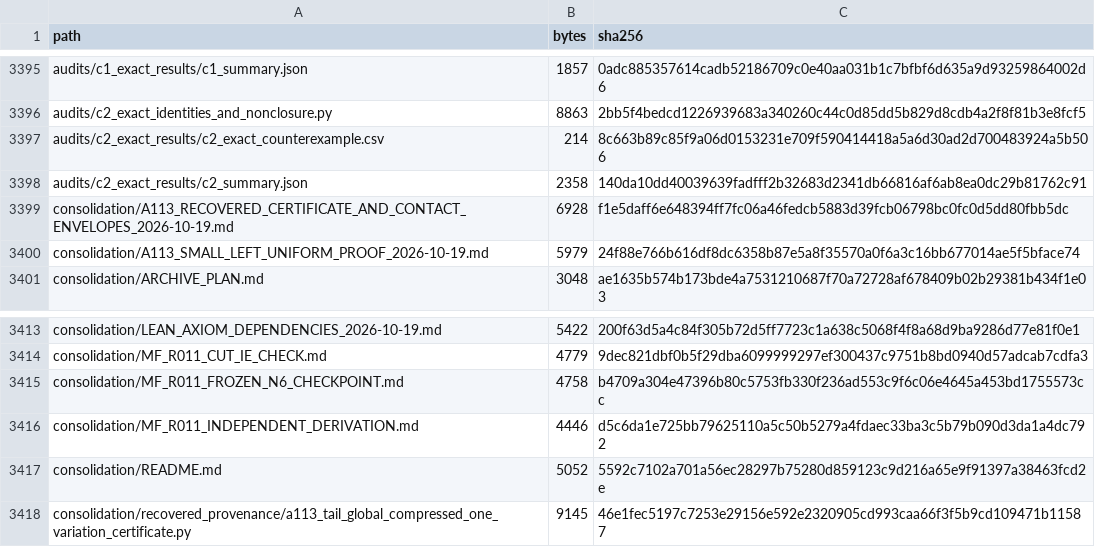
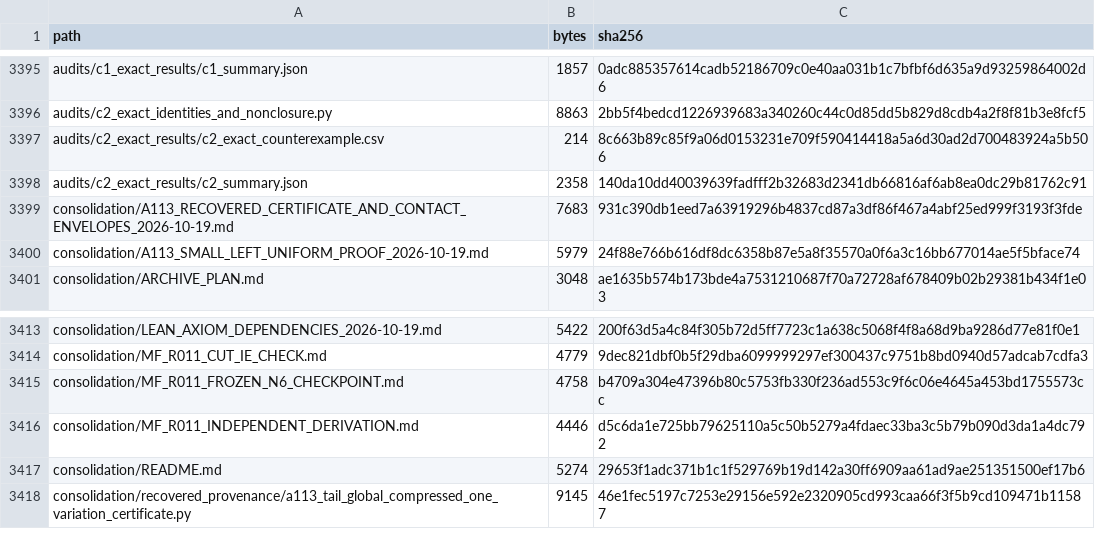
Before and after one commit to DevHabito/precategorical-modal-field-framework, a CSV file: MANIFEST.csv, drawn as a sheet; only a part is shown, gaps mark what is left out.

```diff
--- a/MANIFEST.csv
+++ b/MANIFEST.csv
@@ -3398,3 +3398,3 @@ audits/c2_exact_results/c2_exact_counterexample.csv,214,8c663b89c85f9a06d0153231
 audits/c2_exact_results/c2_summary.json,2358,140da10dd40039639fadfff2b32683d2341db66816af6ab8ea0dc29b81762c91
-consolidation/A113_RECOVERED_CERTIFICATE_AND_CONTACT_ENVELOPES_2026-10-19.md,6928,f1e5daff6e648394ff7fc06a46fedcb5883d39fcb06798bc0fc0d5dd80fbb5dc
+consolidation/A113_RECOVERED_CERTIFICATE_AND_CONTACT_ENVELOPES_2026-10-19.md,7683,931c390db1eed7a63919296b4837cd87a3df86f467a4abf25ed999f3193f3fde
 consolidation/A113_SMALL_LEFT_UNIFORM_PROOF_2026-10-19.md,5979,24f88e766b616df8dc6358b87e5a8f35570a0f6a3c16bb677014ae5f5bface74
@@ -3416,3 +3416,3 @@ consolidation/MF_R011_FROZEN_N6_CHECKPOINT.md,4758,b4709a304e47396b80c5753fb330f
 consolidation/MF_R011_INDEPENDENT_DERIVATION.md,4446,d5c6da1e725bb79625110a5c50b5279a4fdaec33ba3c5b79b090d3da1a4dc792
-consolidation/README.md,5052,5592c7102a701a56ec28297b75280d859123c9d216a65e9f91397a38463fcd2e
+consolidation/README.md,5274,29653f1adc371b1c1f529769b19d142a30ff6909aa61ad9ae251351500ef17b6
 consolidation/recovered_provenance/a113_tail_global_compressed_one_variation_certificate.py,9145,46e1fec5197c7253e29156e592e2320905cd993caa66f3f5b9cd109471b11587
```
Also changed, not shown: 1 other file.
